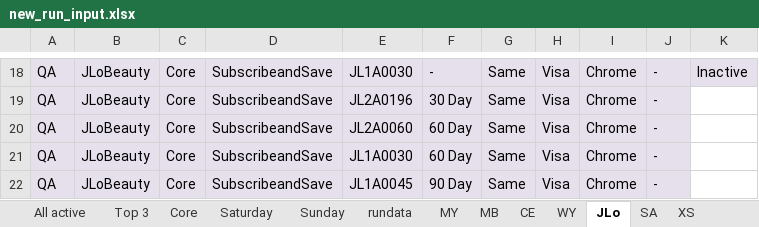
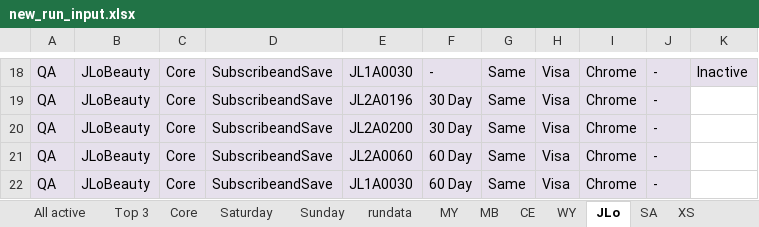
Before and after one commit to Bharathi28/gr_optimization, an Excel workbook: gr_optimization/Input_Output/BuyflowValidation/new_run_input.xlsx, sheet JLo, drawn as a sheet; only a part is shown, gaps mark what is left out; the shorter side is filled out with more unchanged rows; values as stored, in another font and other column widths than the file's, no borders; the diff names each change by its address in the sheet, - before the commit and + after, or states it on an @@ line.

```diff
--- a/gr_optimization/Input_Output/BuyflowValidation/new_run_input.xlsx (sheet JLo)
+++ b/gr_optimization/Input_Output/BuyflowValidation/new_run_input.xlsx (sheet JLo)
+row 20: QA | JLoBeauty | Core | SubscribeandSave | JL2A0200 | 30 Day | Same | Visa | Chrome | -
```
Also changed, not shown: sheet rundata.
